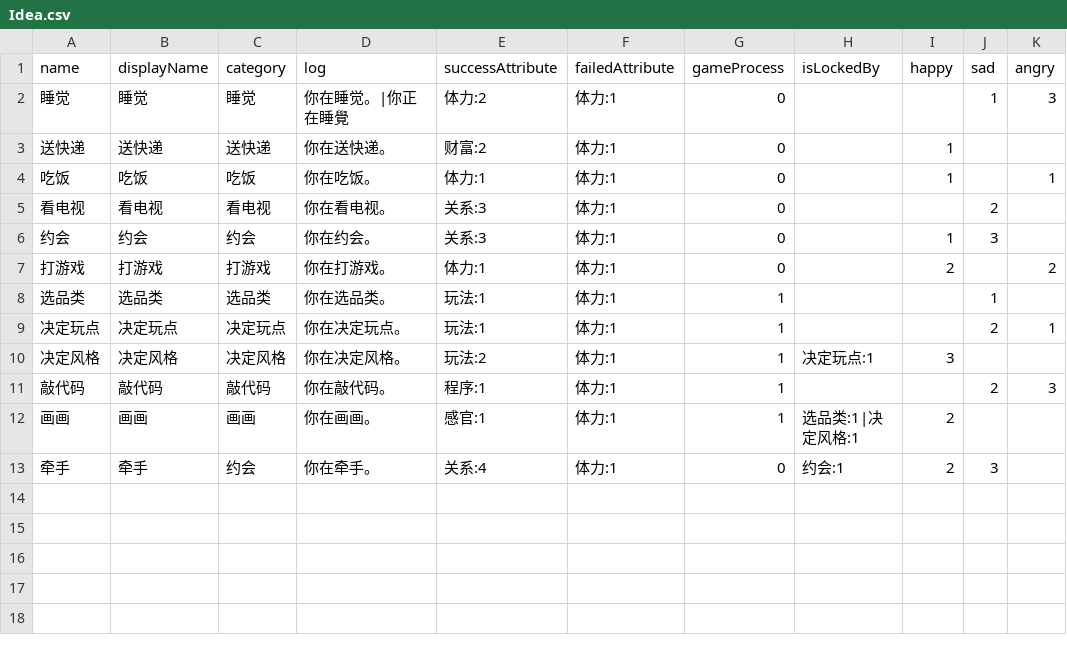
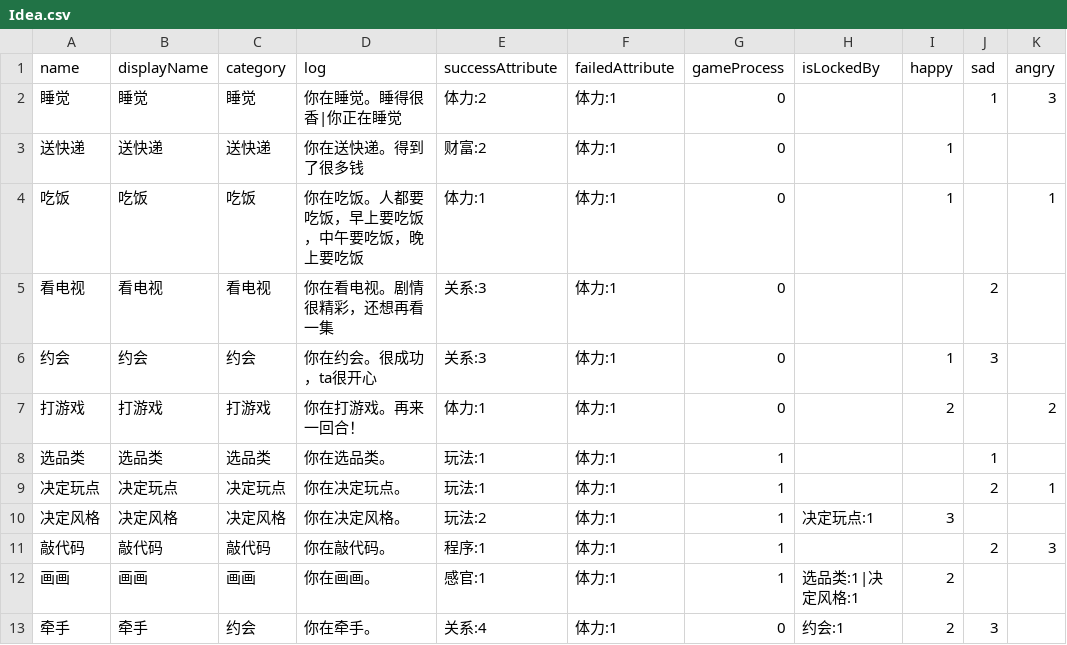
Before and after one commit to shshwdr/brainGame, a CSV file: Assets/Resources/csv/Idea.csv, drawn as a sheet; only a part is shown; the diff names each change by its address in the sheet, - before the commit and + after, or states it on an @@ line.

Commit message:
add game over and some cheats

```diff
--- a/Assets/Resources/csv/Idea.csv
+++ b/Assets/Resources/csv/Idea.csv
-D2 (log): 你在睡觉。|你正在睡覺
+D2 (log): 你在睡觉。睡得很香|你正在睡觉
-D3 (log): 你在送快递。
+D3 (log): 你在送快递。得到了很多钱
-D4 (log): 你在吃饭。
+D4 (log): 你在吃饭。人都要吃饭，早上要吃饭，中午要吃饭，晚上要吃饭
-D5 (log): 你在看电视。
+D5 (log): 你在看电视。剧情很精彩，还想再看一集
-D6 (log): 你在约会。
+D6 (log): 你在约会。很成功，ta很开心
-D7 (log): 你在打游戏。
+D7 (log): 你在打游戏。再来一回合！
```
Also changed, not shown: 23 other files.
